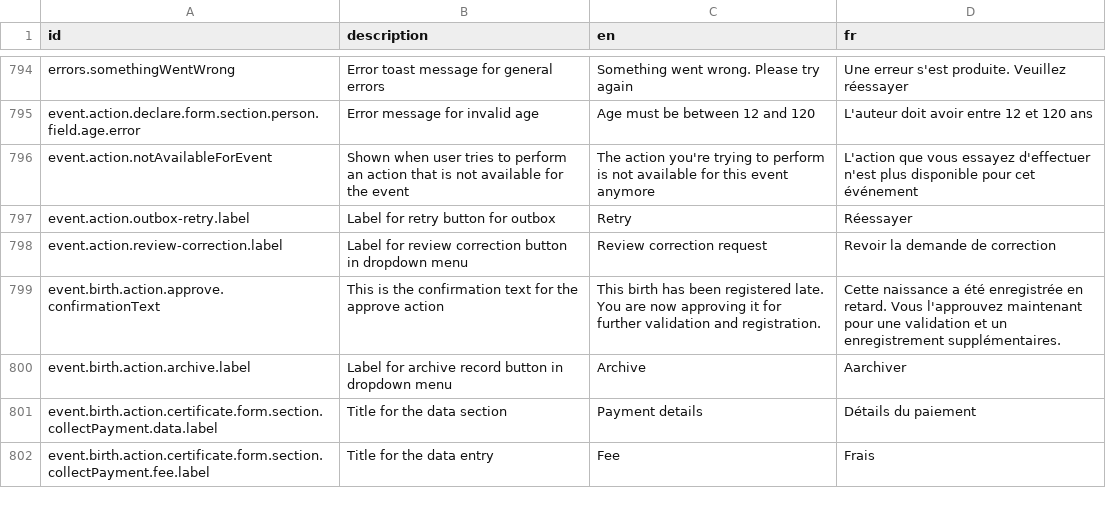
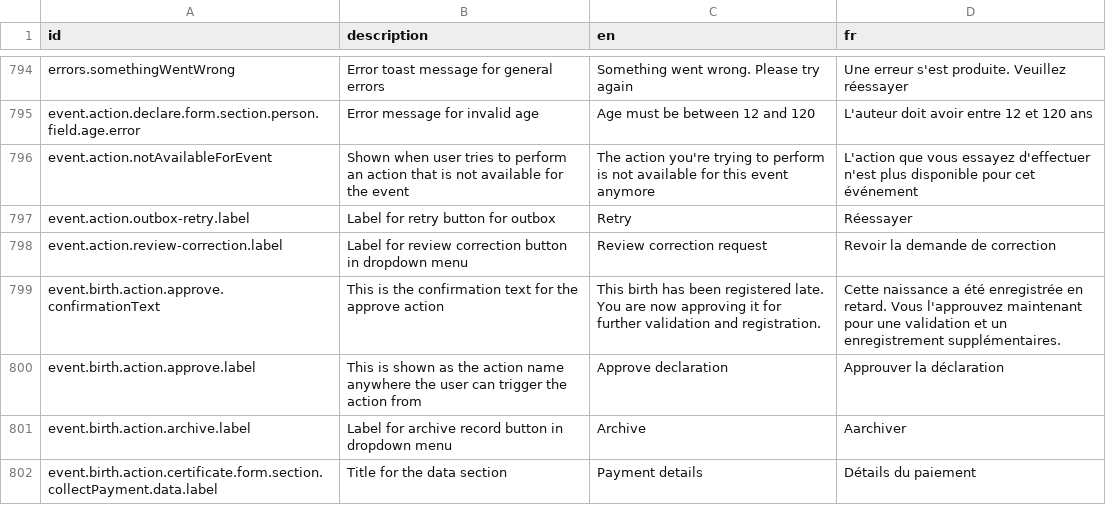
Before and after one commit to opencrvs/opencrvs-countryconfig, a CSV file: src/translations/client.csv, drawn as a sheet; only a part is shown, gaps mark what is left out; the shorter side is filled out with more unchanged rows; the diff names each change by its address in the sheet, - before the commit and + after, or states it on an @@ line.

Commit message:
fix: update custom action label

```diff
--- a/src/translations/client.csv
+++ b/src/translations/client.csv
+row 800: event.birth.action.approve.label | This is shown as the action name anywhere the user can trigger the action from | Approve declaration | Approuver la déclaration
```
Also changed, not shown: 1 other file.
